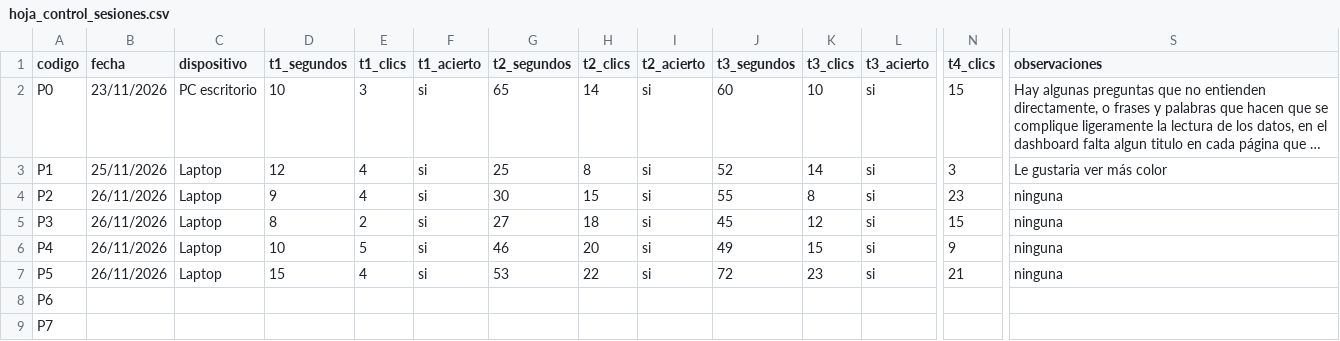
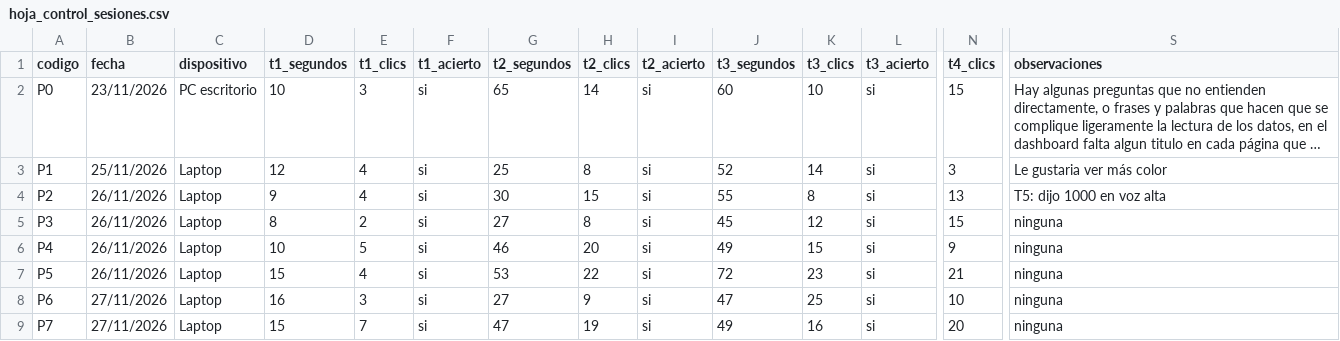
Before and after one commit to EdwinXav/TFM-Visual-Analytics-and-big-data, a CSV file: resultados/sus/hoja_control_sesiones.csv, drawn as a sheet; only a part is shown, gaps mark what is left out; long unchanged cells end in …; the diff covers the shown part only; the diff names each change by its address in the sheet, - before the commit and + after, or states it on an @@ line.

Commit message:
SUS: hoja de control P6 a P8, notas de P2 y P8 y corrección de clics (P2 T4, P3 T2) al transcribir las notas; incidencia en la repetición 2 de 10^4 del escenario B

```diff
--- a/resultados/sus/hoja_control_sesiones.csv
+++ b/resultados/sus/hoja_control_sesiones.csv
-N4 (t4_clics): 23
+N4 (t4_clics): 13
-S4 (observaciones): ninguna
+S4 (observaciones): T5: dijo 1000 en voz alta
-H5 (t2_clics): 18
+H5 (t2_clics): 8
-B8:B9 (fecha): (empty)
+B8:B9 (fecha): 27/11/2026
-C8:C9 (dispositivo): (empty)
+C8:C9 (dispositivo): Laptop
-D8 (t1_segundos): (empty)
+D8 (t1_segundos): 16
-E8 (t1_clics): (empty)
+E8 (t1_clics): 3
-F8:F9 (t1_acierto): (empty)
+F8:F9 (t1_acierto): si
-G8 (t2_segundos): (empty)
+G8 (t2_segundos): 27
-H8 (t2_clics): (empty)
+H8 (t2_clics): 9
-I8:I9 (t2_acierto): (empty)
+I8:I9 (t2_acierto): si
-J8 (t3_segundos): (empty)
+J8 (t3_segundos): 47
-K8 (t3_clics): (empty)
+K8 (t3_clics): 25
-L8:L9 (t3_acierto): (empty)
+L8:L9 (t3_acierto): si
-N8 (t4_clics): (empty)
+N8 (t4_clics): 10
-S8:S9 (observaciones): (empty)
+S8:S9 (observaciones): ninguna
-D9 (t1_segundos): (empty)
+D9 (t1_segundos): 15
-E9 (t1_clics): (empty)
+E9 (t1_clics): 7
-G9 (t2_segundos): (empty)
+G9 (t2_segundos): 47
-H9 (t2_clics): (empty)
+H9 (t2_clics): 19
-J9 (t3_segundos): (empty)
+J9 (t3_segundos): 49
-K9 (t3_clics): (empty)
+K9 (t3_clics): 16
-N9 (t4_clics): (empty)
+N9 (t4_clics): 20
```
Also changed, not shown: 29 edited cells elsewhere in this file, resultados/tiempos/escenario_B.csv.
